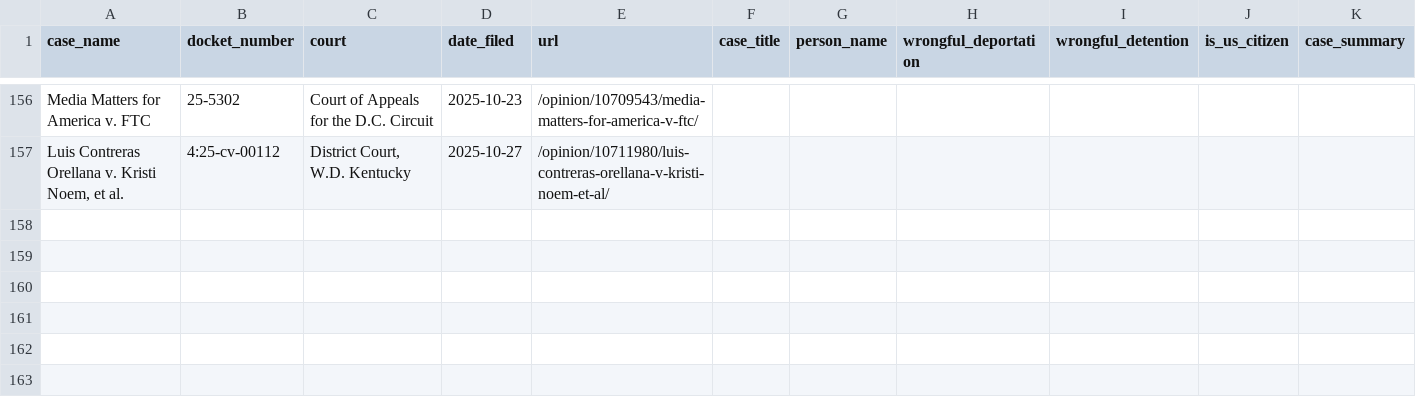
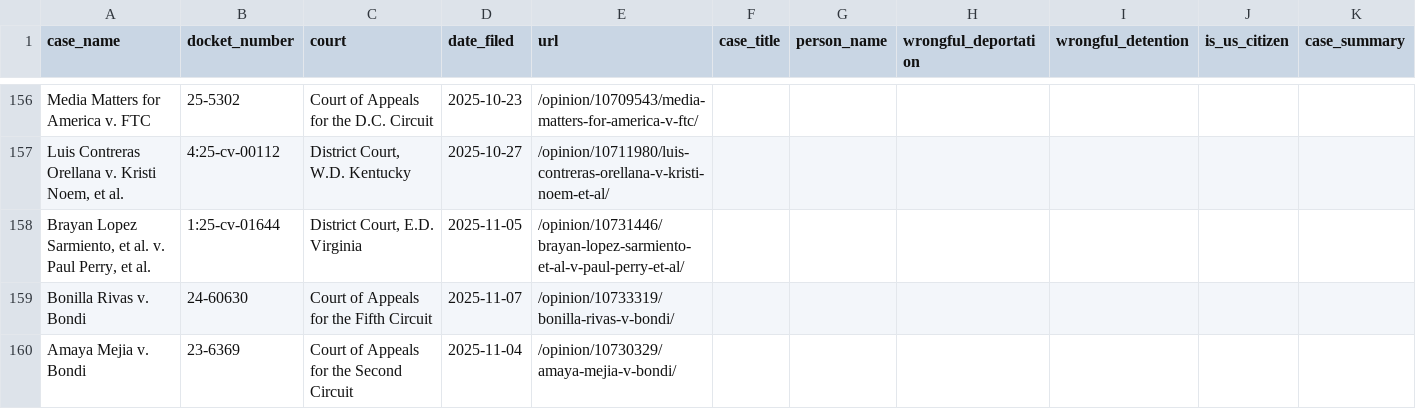
Before and after one commit to jackwerner/wrongfulDeportationsAndDetentions, a CSV file: courtlistener_cases.csv, drawn as a sheet; only a part is shown, gaps mark what is left out.

```diff
--- a/courtlistener_cases.csv
+++ b/courtlistener_cases.csv
@@ -157 +157,4 @@ Media Matters for America v. FTC,25-5302,Court of Appeals for the D.C. Circuit,2
 "Luis Contreras Orellana v. Kristi Noem, et al.",4:25-cv-00112,"District Court, W.D. Kentucky",2025-10-27,/opinion/10711980/luis-contreras-orellana-v-kristi-noem-et-al/,,,,,,
+"Brayan Lopez Sarmiento, et al. v. Paul Perry, et al.",1:25-cv-01644,"District Court, E.D. Virginia",2025-11-05,/opinion/10731446/brayan-lopez-sarmiento-et-al-v-paul-perry-et-al/,,,,,,
+Bonilla Rivas v. Bondi,24-60630,Court of Appeals for the Fifth Circuit,2025-11-07,/opinion/10733319/bonilla-rivas-v-bondi/,,,,,,
+Amaya Mejia v. Bondi,23-6369,Court of Appeals for the Second Circuit,2025-11-04,/opinion/10730329/amaya-mejia-v-bondi/,,,,,,
```
